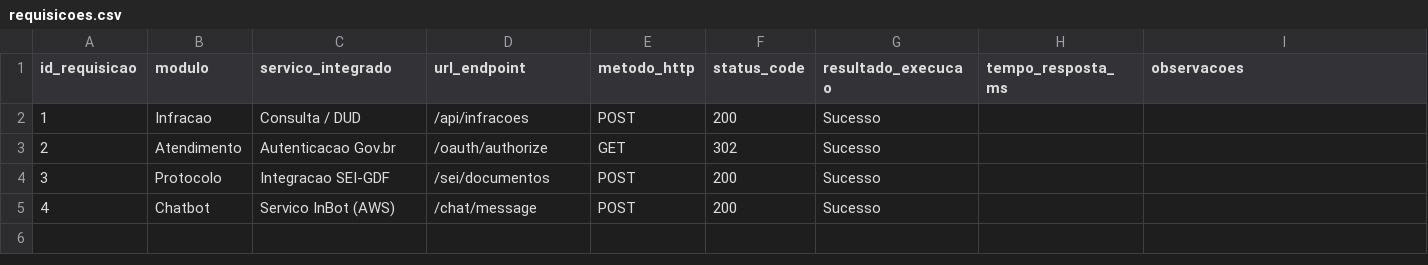
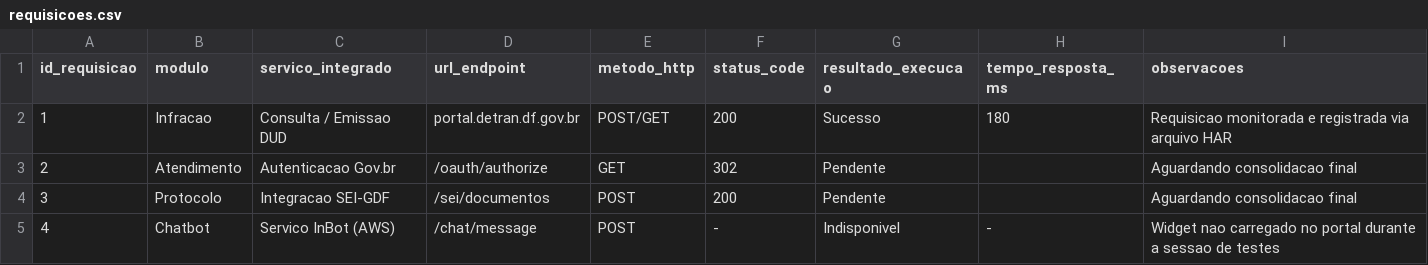
Before and after one commit to FCTE-Qualidade-de-Software-1/2026-2_T02_KAY_MCNULTY, a CSV file: docs/dados/compatibilidade/tsis/requisicoes.csv, drawn as a sheet.

```diff
--- a/docs/dados/compatibilidade/tsis/requisicoes.csv
+++ b/docs/dados/compatibilidade/tsis/requisicoes.csv
@@ -1,5 +1,5 @@
 id_requisicao,modulo,servico_integrado,url_endpoint,metodo_http,status_code,resultado_execucao,tempo_resposta_ms,observacoes
-1,Infracao,Consulta / DUD,/api/infracoes,POST,200,Sucesso,,
-2,Atendimento,Autenticacao Gov.br,/oauth/authorize,GET,302,Sucesso,,
-3,Protocolo,Integracao SEI-GDF,/sei/documentos,POST,200,Sucesso,,
-4,Chatbot,Servico InBot (AWS),/chat/message,POST,200,Sucesso,,
+1,Infracao,Consulta / Emissao DUD,portal.detran.df.gov.br,POST/GET,200,Sucesso,180,Requisicao monitorada e registrada via arquivo HAR
+2,Atendimento,Autenticacao Gov.br,/oauth/authorize,GET,302,Pendente,,Aguardando consolidacao final
+3,Protocolo,Integracao SEI-GDF,/sei/documentos,POST,200,Pendente,,Aguardando consolidacao final
+4,Chatbot,Servico InBot (AWS),/chat/message,POST,-,Indisponivel,-,Widget nao carregado no portal durante a sessao de testes
```
Also changed, not shown: docs/dados/compatibilidade/tcbn/cross_browser.csv, 13 other files.
